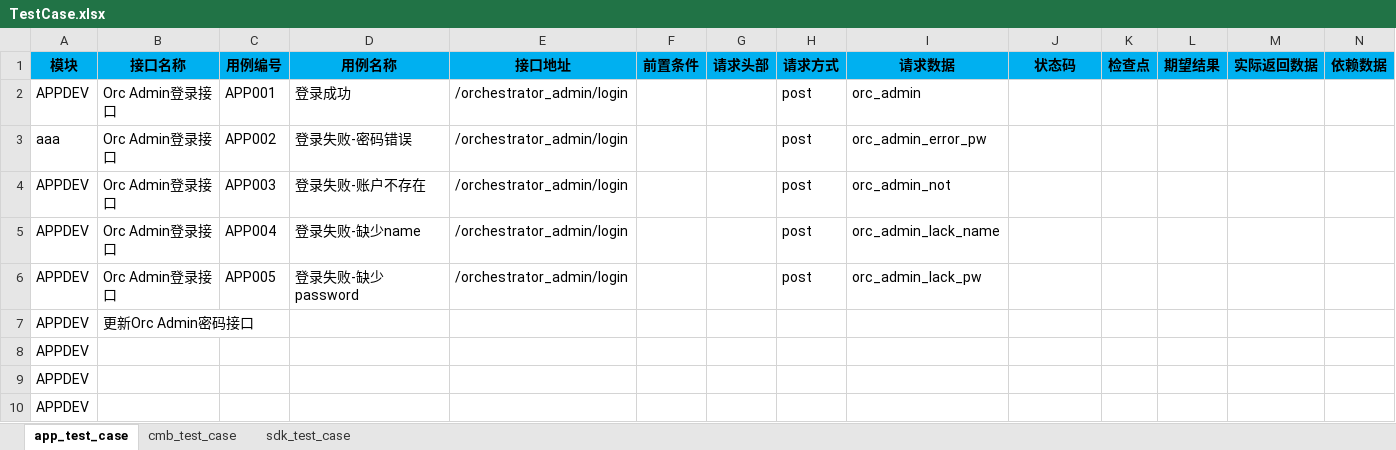
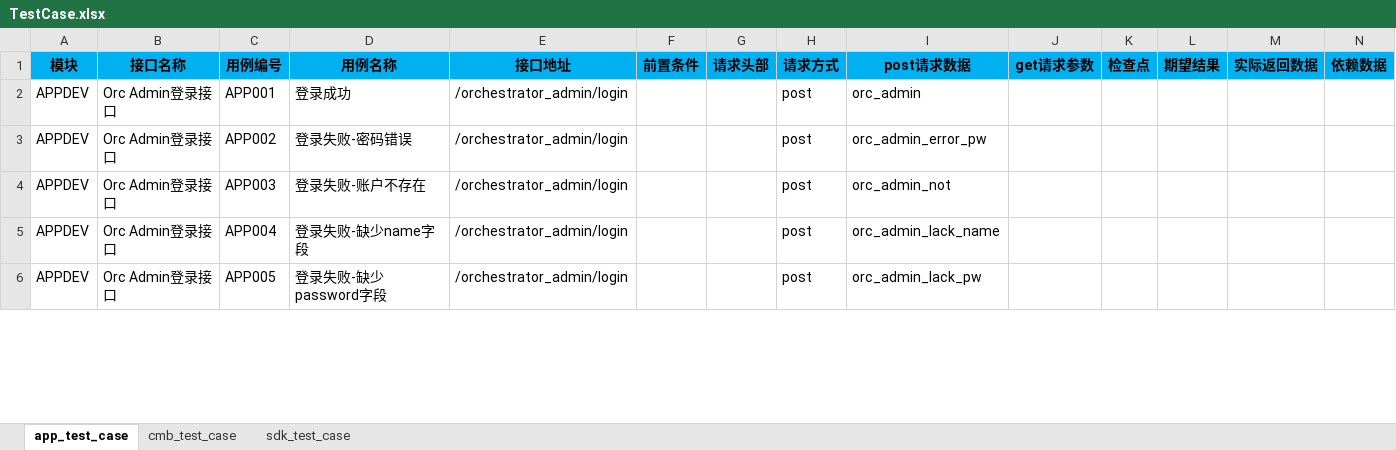
Before and after one commit to guohaiyi/poppy, an Excel workbook: testDataFile/TestCase.xlsx, sheet app_test_case, drawn as a sheet; only a part is shown; values as stored, in another font and other column widths than the file's, no borders; 1 other sheet too large or unreadable and not compared; removed rows and columns are numbered as before the commit, all else as after; the diff covers the shown part only; the diff names each change by its address in the sheet, - before the commit and + after, or states it on an @@ line.

```diff
--- a/testDataFile/TestCase.xlsx (sheet app_test_case)
+++ b/testDataFile/TestCase.xlsx (sheet app_test_case)
-I1: 请求数据
+I1: post请求数据
-J1: 状态码
+J1: get请求参数
-A3 (模块): aaa
+A3 (模块): APPDEV
-D5 (用例名称): 登录失败-缺少name
+D5 (用例名称): 登录失败-缺少name字段
-D6 (用例名称): 登录失败-缺少password
+D6 (用例名称): 登录失败-缺少password字段
-row 7: APPDEV | 更新Orc Admin密码接口
-row 8: APPDEV
-row 9: APPDEV
-row 10: APPDEV
```
Also changed, not shown: 20 added rows, 15 removed rows and 29 edited cells elsewhere in this sheet, sheet sdk_test_case, 14 other files.
